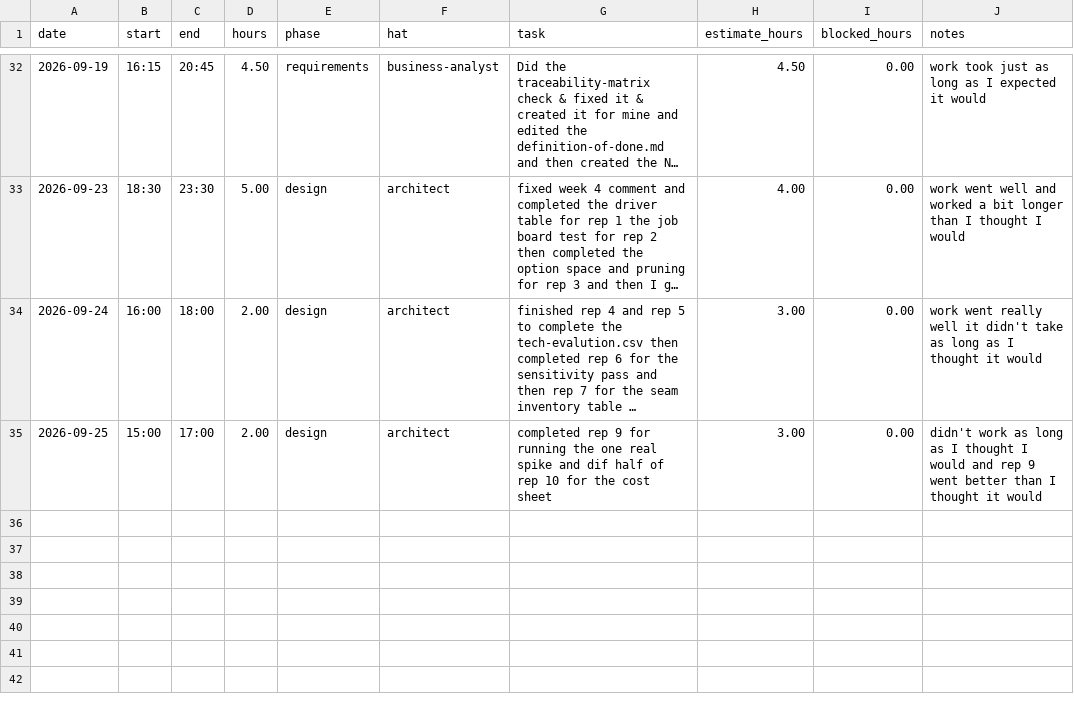
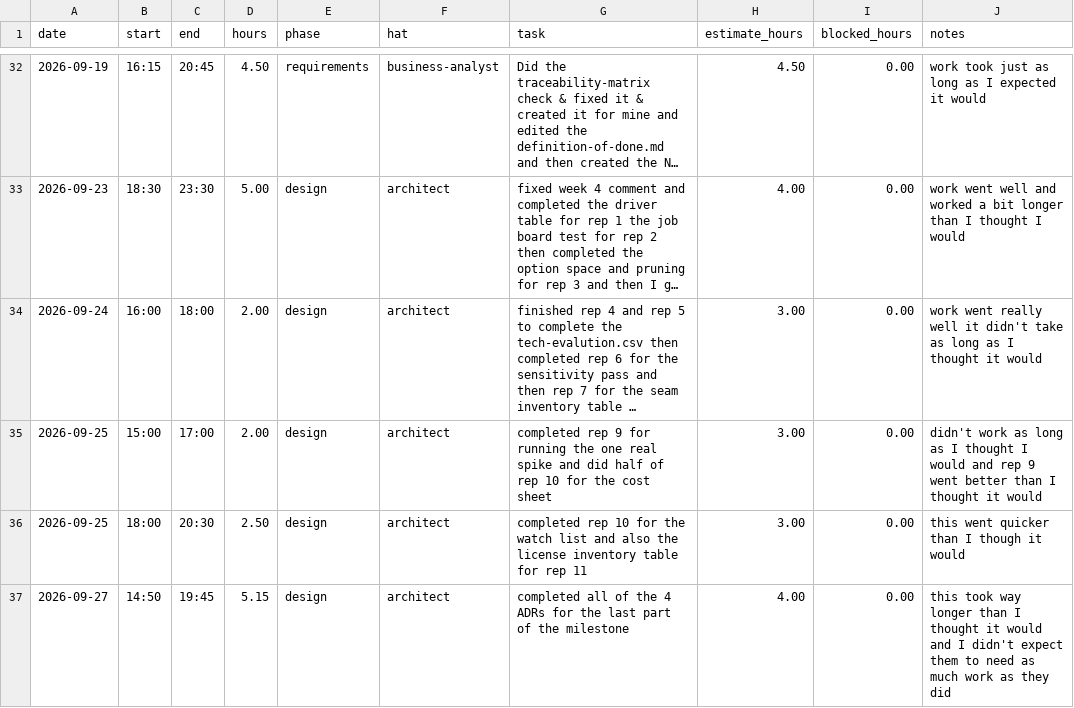
Before and after one commit to vPolyBear/capstone, a CSV file: docs/hours-log.csv, drawn as a sheet; only a part is shown, gaps mark what is left out; long unchanged cells end in …; the diff names each change by its address in the sheet, - before the commit and + after, or states it on an @@ line.

Commit message:
milestone-5: Technology Evaluation & Architecture Decision Records

```diff
--- a/docs/hours-log.csv
+++ b/docs/hours-log.csv
-G35 (task): …spike and dif half of…
+G35 (task): …spike and did half of…
+row 36: 2026-09-25 | 18:00 | 20:30 | 2.50 | design | architect | completed rep 10 for the watch list and also the license inventory table for rep 11 | 3.00 | 0.00 | this went quicker than I though it would
+row 37: 2026-09-27 | 14:50 | 19:45 | 5.15 | design | architect | completed all of the 4 ADRs for the last part of the milestone | 4.00 | 0.00 | this took way longer than I thought it would and I didn't expect them to need as much work as they did
```
Also changed, not shown: docs/tech-evaluation.csv, 9 other files.
